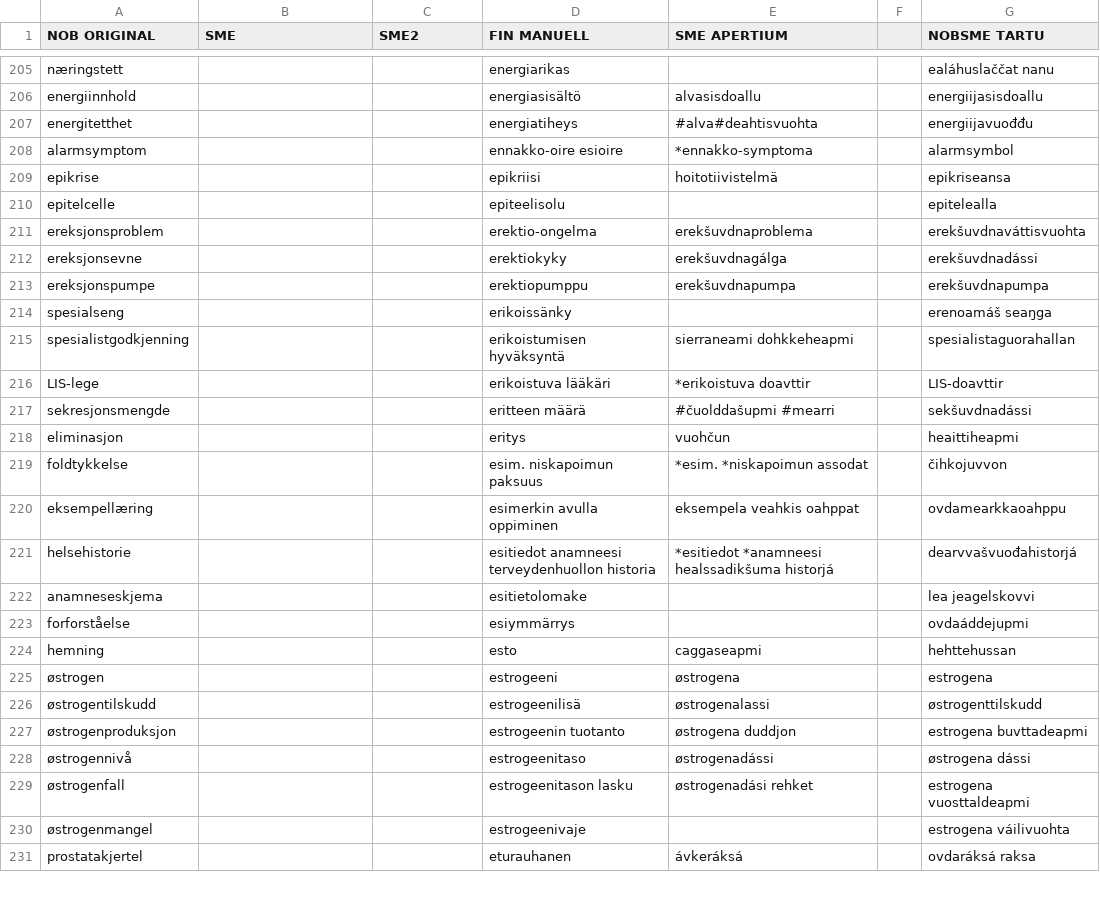
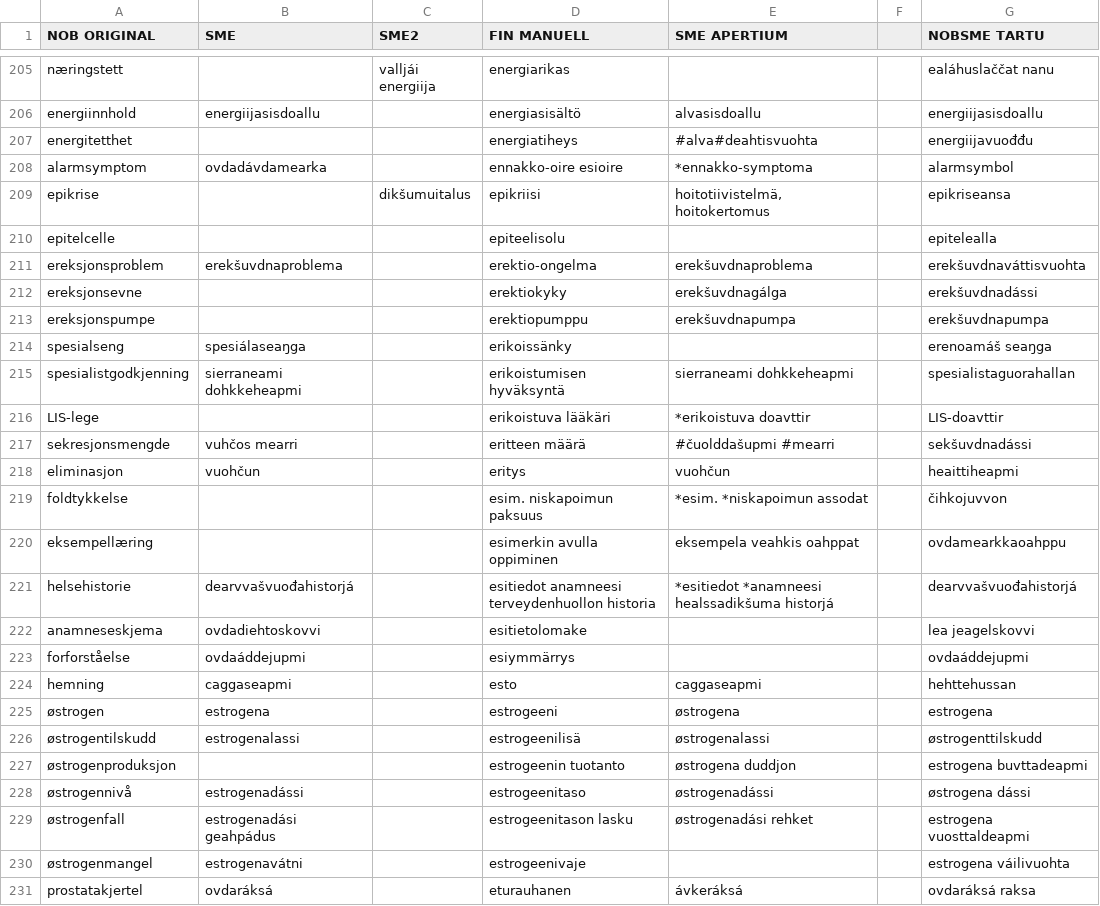
Before and after one commit to giellalt/term-sme-x-nursing, a CSV file: materiale/norsk/grunnleggende_sykepleie/alle.N.kandidatliste.csv, drawn as a sheet; only a part is shown, gaps mark what is left out; the diff covers the shown part only; the diff names each change by its address in the sheet, - before the commit and + after, or states it on an @@ line.

```diff
--- a/materiale/norsk/grunnleggende_sykepleie/alle.N.kandidatliste.csv
+++ b/materiale/norsk/grunnleggende_sykepleie/alle.N.kandidatliste.csv
-C205 (SME2): (empty)
+C205 (SME2): valljái energiija
-B206 (SME): (empty)
+B206 (SME): energiijasisdoallu
-B208 (SME): (empty)
+B208 (SME): ovdadávdamearka
-C209 (SME2): (empty)
+C209 (SME2): dikšumuitalus
-E209 (SME APERTIUM): hoitotiivistelmä
+E209 (SME APERTIUM): hoitotiivistelmä, hoitokertomus
-B211 (SME): (empty)
+B211 (SME): erekšuvdnaproblema
-B214 (SME): (empty)
+B214 (SME): spesiálaseaŋga
-B215 (SME): (empty)
+B215 (SME): sierraneami dohkkeheapmi
-B217 (SME): (empty)
+B217 (SME): vuhčos mearri
-B218 (SME): (empty)
+B218 (SME): vuohčun
-B221 (SME): (empty)
+B221 (SME): dearvvašvuođahistorjá
-B222 (SME): (empty)
+B222 (SME): ovdadiehtoskovvi
-B223 (SME): (empty)
+B223 (SME): ovdaáddejupmi
-B224 (SME): (empty)
+B224 (SME): caggaseapmi
-B225 (SME): (empty)
+B225 (SME): estrogena
-B226 (SME): (empty)
+B226 (SME): estrogenalassi
-B228 (SME): (empty)
+B228 (SME): estrogenadássi
-B229 (SME): (empty)
+B229 (SME): estrogenadási geahpádus
-B230 (SME): (empty)
+B230 (SME): estrogenavátni
-B231 (SME): (empty)
+B231 (SME): ovdaráksá
```
Also changed, not shown: 62 edited cells elsewhere in this file.
